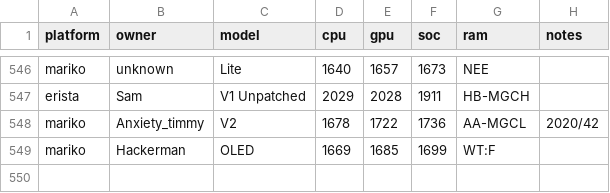
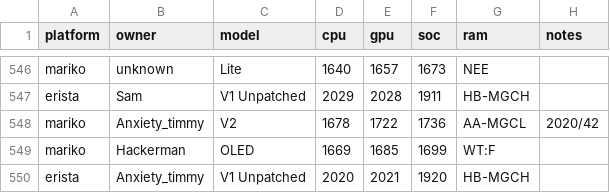
Before and after one commit to Horizon-OC/speedodb, a CSV file: data/entries.csv, drawn as a sheet; only a part is shown, gaps mark what is left out.

```diff
--- a/data/entries.csv
+++ b/data/entries.csv
@@ -549 +549,2 @@ mariko,Anxiety_timmy,V2,1678,1722,1736,AA-MGCL,2020/42
 mariko,Hackerman,OLED,1669,1685,1699,WT:F,
+erista,Anxiety_timmy,V1 Unpatched,2020,2021,1920,HB-MGCH,
```
Also changed, not shown: 1 other file.
